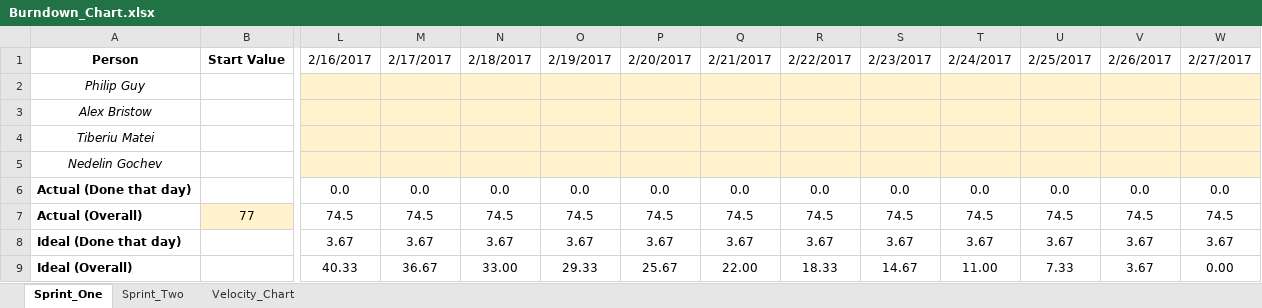
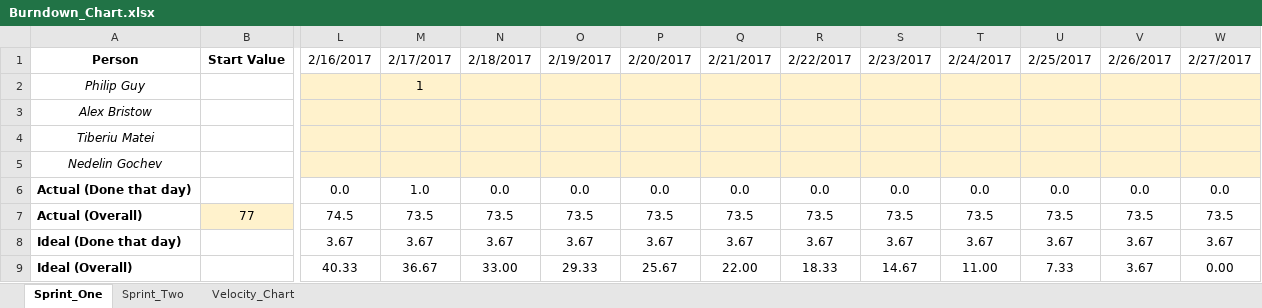
Before and after one commit to Pilopa/Guy-s-Guys, an Excel workbook: Documentation/Burndown_Chart.xlsx, sheet Sprint_One, drawn as a sheet; only a part is shown, gaps mark what is left out; values as stored, in another font and other column widths than the file's, no borders; charts and pictures not drawn; the diff names each change by its address in the sheet, - before the commit and + after, or states it on an @@ line.

Commit message:
Burndown chart updated as result of the daily scrum meeting today.

```diff
--- a/Documentation/Burndown_Chart.xlsx (sheet Sprint_One)
+++ b/Documentation/Burndown_Chart.xlsx (sheet Sprint_One)
-M2: (empty)
+M2: 1
-M6: 0.0
+M6: 1.0
-M7: 74.5
+M7: 73.5
-N7: 74.5
+N7: 73.5
-O7: 74.5
+O7: 73.5
-P7: 74.5
+P7: 73.5
-Q7: 74.5
+Q7: 73.5
-R7: 74.5
+R7: 73.5
-S7: 74.5
+S7: 73.5
-T7: 74.5
+T7: 73.5
-U7: 74.5
+U7: 73.5
-V7: 74.5
+V7: 73.5
-W7: 74.5
+W7: 73.5
```
Also changed, not shown: sheet Velocity_Chart, charts or pictures.
